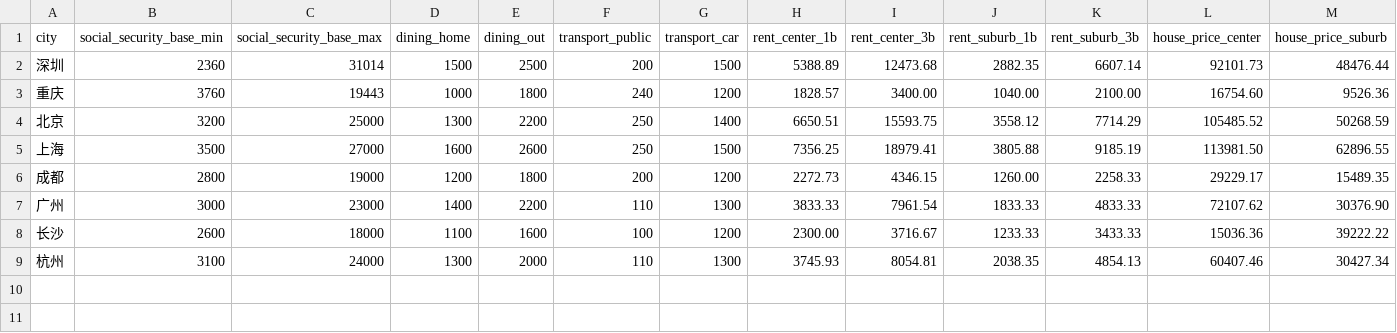
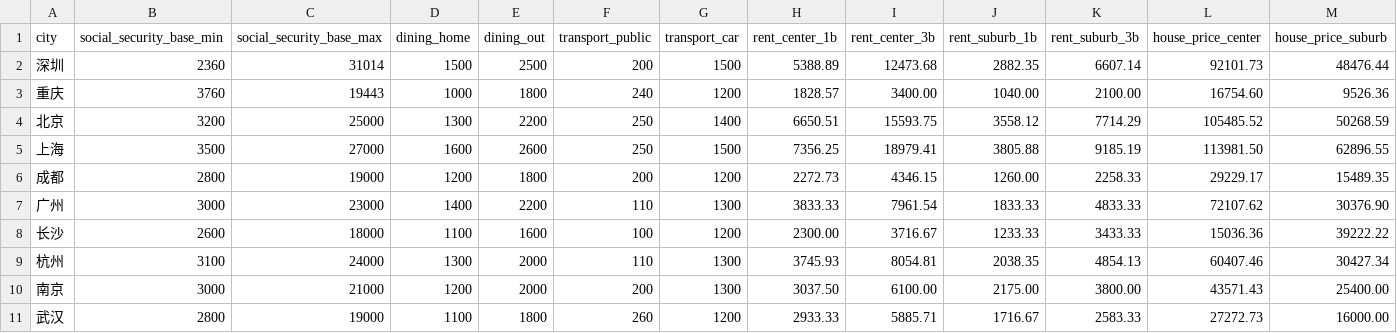
Before and after one commit to Zippland/city_compare, a CSV file: city_data.csv, drawn as a sheet; only a part is shown; rows hold the shown columns only; the diff names each change by its address in the sheet, - before the commit and + after, or states it on an @@ line.

```diff
--- a/city_data.csv
+++ b/city_data.csv
+row 10: 南京 | 3000 | 21000 | 1200 | 2000 | 200 | 1300 | 3037.50 | 6100.00 | 2175.00 | 3800.00 | 43571.43 | 25400.00
+row 11: 武汉 | 2800 | 19000 | 1100 | 1800 | 260 | 1200 | 2933.33 | 5885.71 | 1716.67 | 2583.33 | 27272.73 | 16000.00
```
Also changed, not shown: 1 other file.
